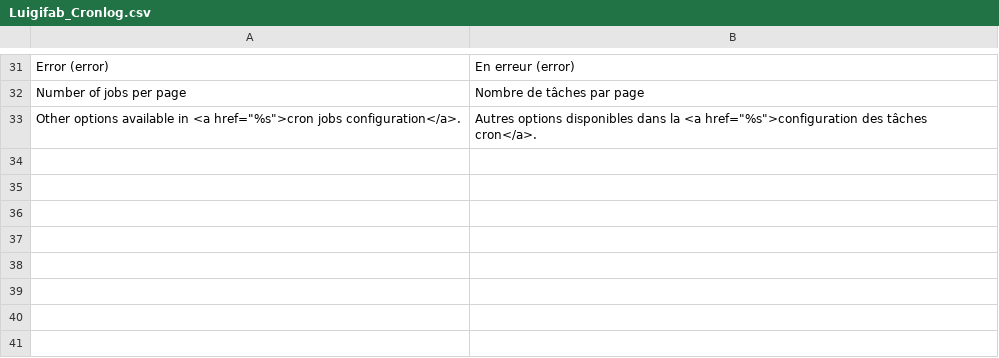
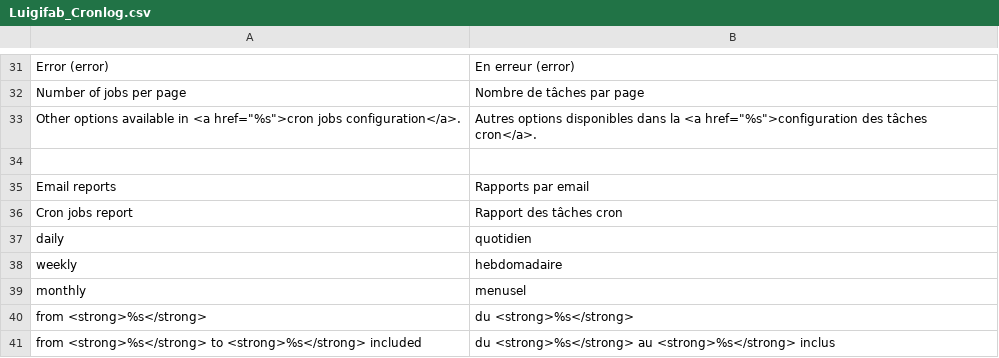
Before and after one commit to luigifab/openmage-cronlog, a CSV file: app/locale/fr_FR/Luigifab_Cronlog.csv, drawn as a sheet; only a part is shown, gaps mark what is left out; the diff names each change by its address in the sheet, - before the commit and + after, or states it on an @@ line.

```diff
--- a/app/locale/fr_FR/Luigifab_Cronlog.csv
+++ b/app/locale/fr_FR/Luigifab_Cronlog.csv
+row 34: (empty)
+row 35: Email reports | Rapports par email
+row 36: Cron jobs report | Rapport des tâches cron
+row 37: daily | quotidien
+row 38: weekly | hebdomadaire
+row 39: monthly | menusel
+row 40: from <strong>%s</strong> | du <strong>%s</strong>
+row 41: from <strong>%s</strong> to <strong>%s</strong> included | du <strong>%s</strong> au <strong>%s</strong> inclus
```
Also changed, not shown: 9 other files.
